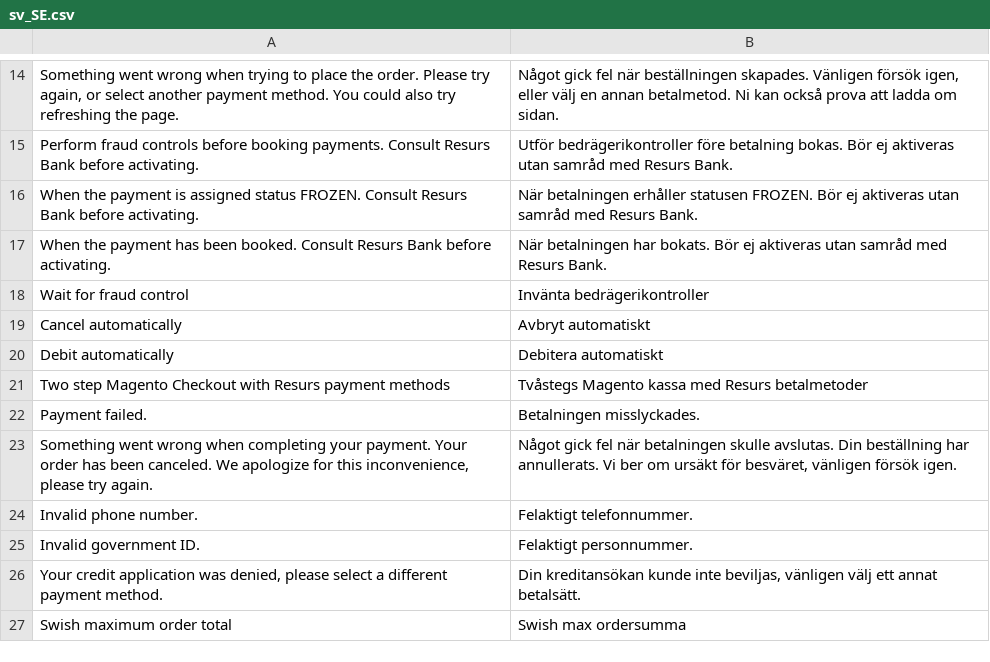
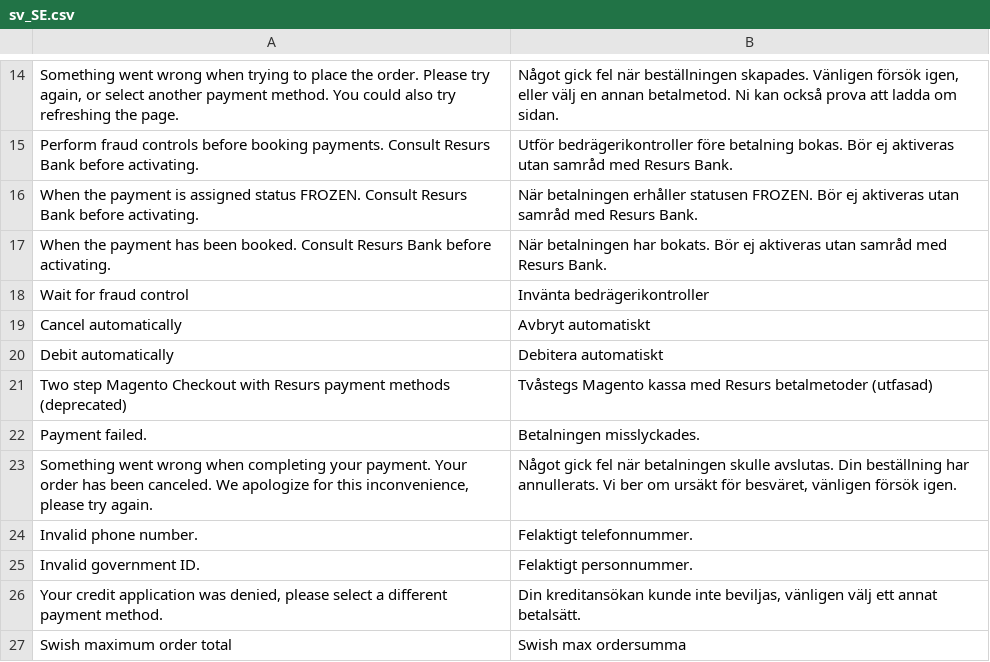
Before and after one commit to developerfromjokela/resursbank-magento2-simplified, a CSV file: i18n/sv_SE.csv, drawn as a sheet; only a part is shown, gaps mark what is left out.

Commit message:
MMA-6 Add "(deprecated)" to two step checkout name

```diff
--- a/i18n/sv_SE.csv
+++ b/i18n/sv_SE.csv
@@ -20,3 +20,3 @@
 "Debit automatically","Debitera automatiskt"
-"Two step Magento Checkout with Resurs payment methods","Tvåstegs Magento kassa med Resurs betalmetoder"
+"Two step Magento Checkout with Resurs payment methods (deprecated)","Tvåstegs Magento kassa med Resurs betalmetoder (utfasad)"
 "Payment failed.","Betalningen misslyckades."
```
Also changed, not shown: 3 other files.
